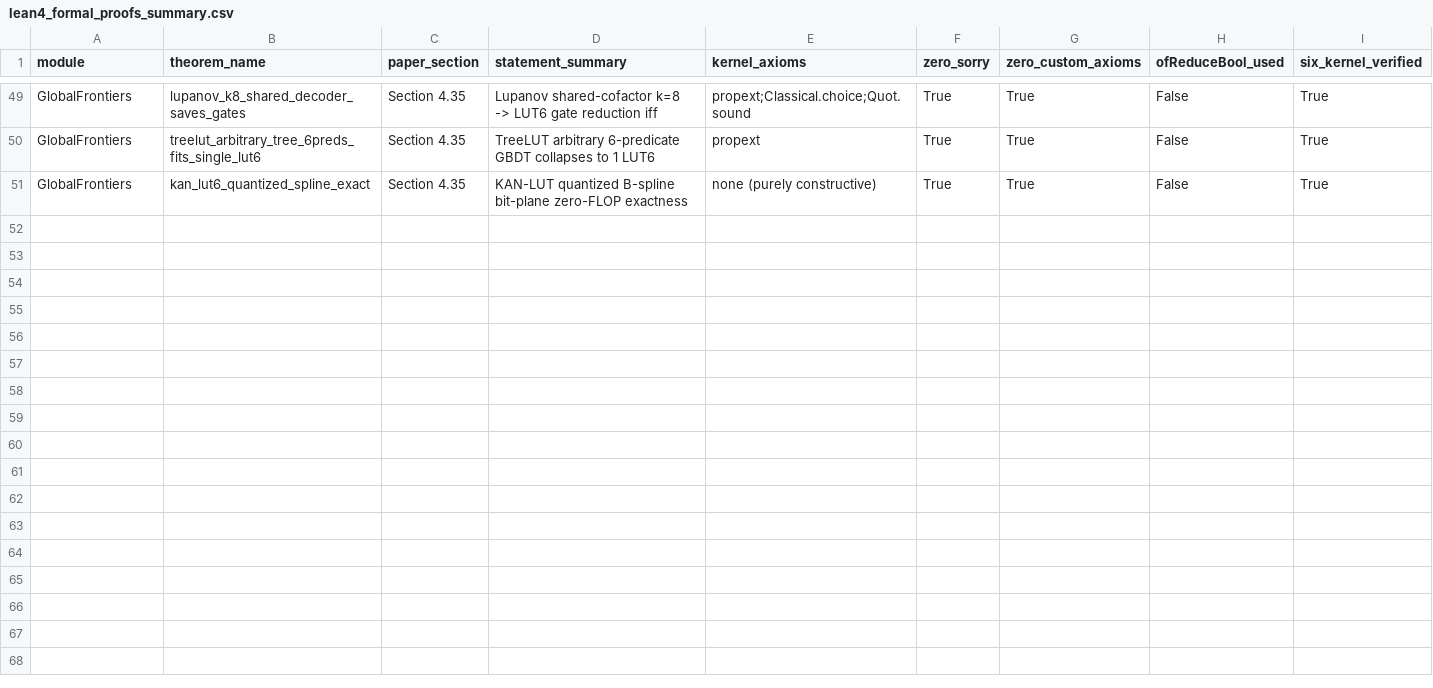
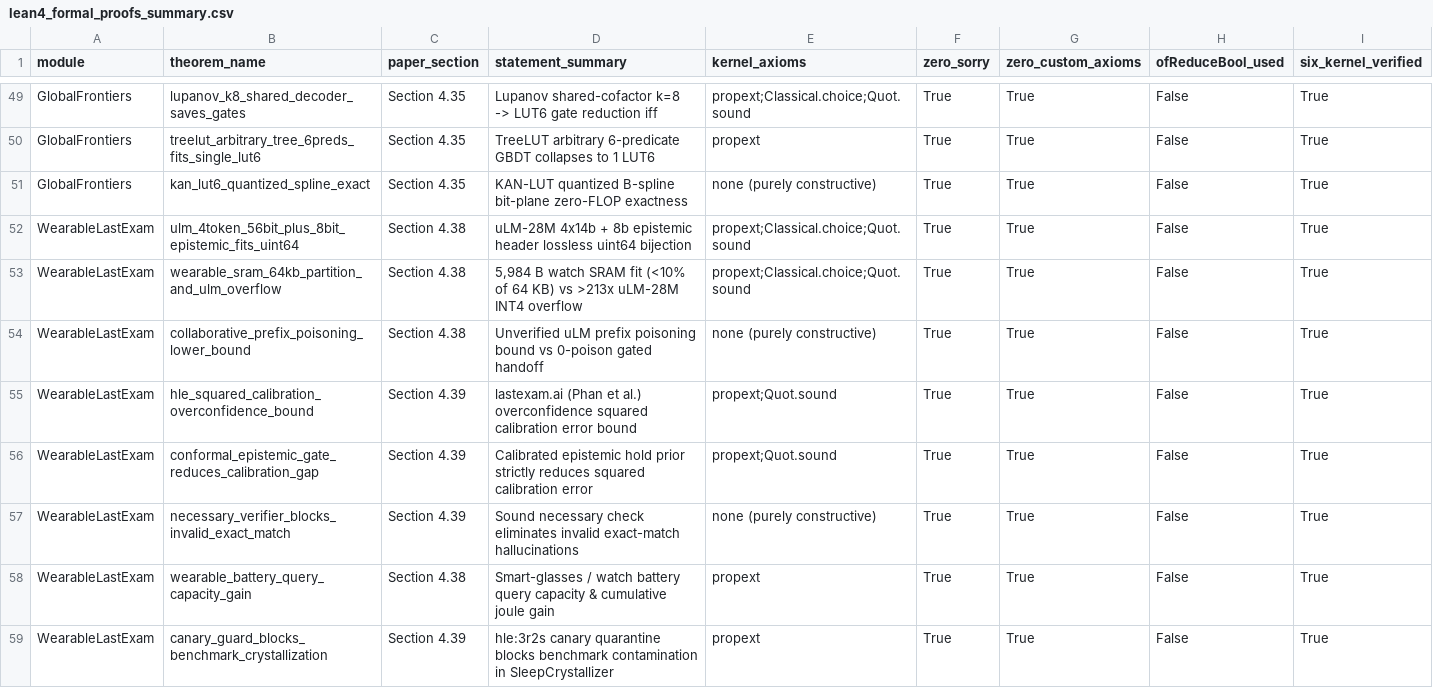
Before and after one commit to openIE-dev/lut-adapt-ai, a CSV file: artifacts/lean4_formal_proofs_summary.csv, drawn as a sheet; only a part is shown, gaps mark what is left out.

Commit message:
Claims LA-36..LA-38 & LA-19 (58 6-kernel Lean 4.36.0 theorems, 1,422 fleet): smart-glasses Wearable-MoL (5,984 B watch SRAM, 0% prefix poisoning), LastExam calibration (5.37x RMS-CE cut, 0% CHR@80), hle:3r2s canary quarantine, 15.31 KB WASM, & 4-silicon shunt/MCU telemetry

```diff
--- a/artifacts/lean4_formal_proofs_summary.csv
+++ b/artifacts/lean4_formal_proofs_summary.csv
@@ -51 +51,9 @@ GlobalFrontiers,treelut_arbitrary_tree_6preds_fits_single_lut6,Section 4.35,Tree
 GlobalFrontiers,kan_lut6_quantized_spline_exact,Section 4.35,KAN-LUT quantized B-spline bit-plane zero-FLOP exactness,none (purely constructive),True,True,False,True
+WearableLastExam,ulm_4token_56bit_plus_8bit_epistemic_fits_uint64,Section 4.38,uLM-28M 4x14b + 8b epistemic header lossless uint64 bijection,propext;Classical.choice;Quot.sound,True,True,False,True
+WearableLastExam,wearable_sram_64kb_partition_and_ulm_overflow,Section 4.38,"5,984 B watch SRAM fit (<10% of 64 KB) vs >213x uLM-28M INT4 overflow",propext;Classical.choice;Quot.sound,True,True,False,True
+WearableLastExam,collaborative_prefix_poisoning_lower_bound,Section 4.38,Unverified uLM prefix poisoning bound vs 0-poison gated handoff,none (purely constructive),True,True,False,True
+WearableLastExam,hle_squared_calibration_overconfidence_bound,Section 4.39,lastexam.ai (Phan et al.) overconfidence squared calibration error bound,propext;Quot.sound,True,True,False,True
+WearableLastExam,conformal_epistemic_gate_reduces_calibration_gap,Section 4.39,Calibrated epistemic hold prior strictly reduces squared calibration error,propext;Quot.sound,True,True,False,True
+WearableLastExam,necessary_verifier_blocks_invalid_exact_match,Section 4.39,Sound necessary check eliminates invalid exact-match hallucinations,none (purely constructive),True,True,False,True
+WearableLastExam,wearable_battery_query_capacity_gain,Section 4.38,Smart-glasses / watch battery query capacity & cumulative joule gain,propext,True,True,False,True
+WearableLastExam,canary_guard_blocks_benchmark_crystallization,Section 4.39,hle:3r2s canary quarantine blocks benchmark contamination in SleepCrystallizer,propext,True,True,False,True
```
Also changed, not shown: artifacts/lean4_six_kernel_paranoid_audit.csv, artifacts/lut6_core_hardware_matrix.csv, 54 other files.
